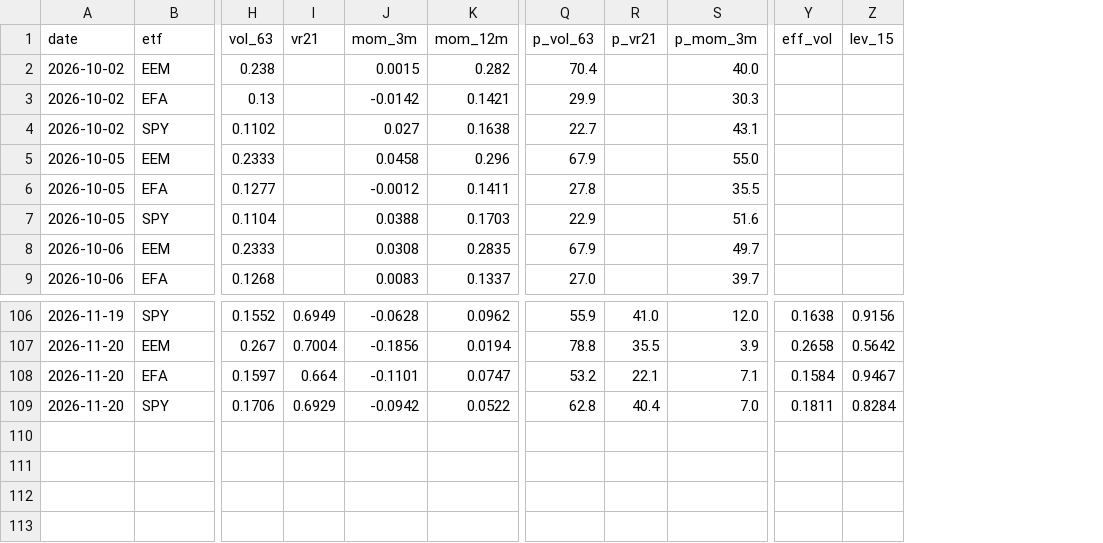
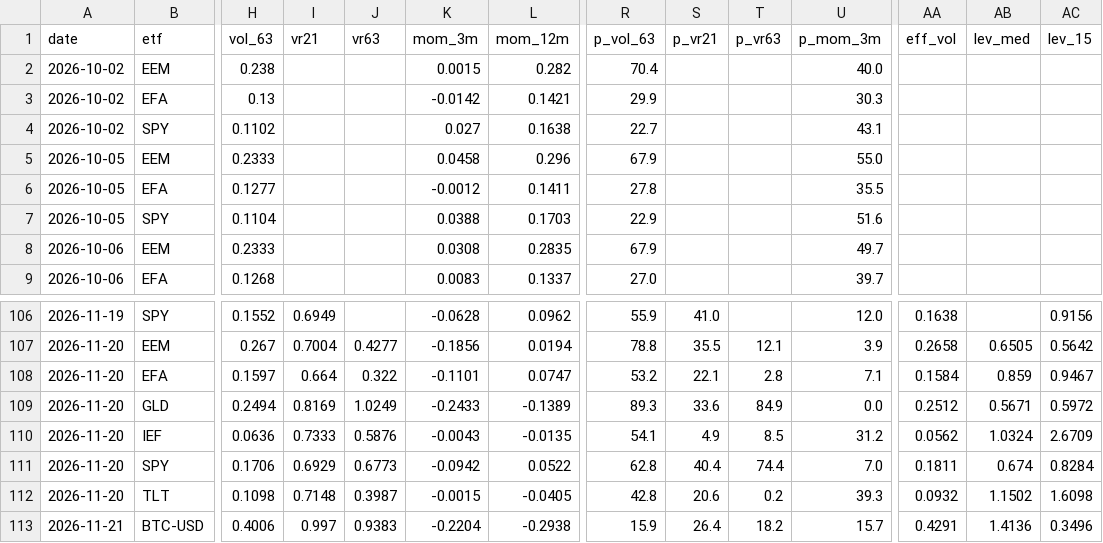
Before and after one commit to vpansare1/global-leverage-dash, a CSV file: data/history.csv, drawn as a sheet; only a part is shown, gaps mark what is left out; rows hold the shown columns only; the diff names each change by its address in the sheet, - before the commit and + after, or states it on an @@ line.

```diff
--- a/data/history.csv
+++ b/data/history.csv
+column J (vr63), rows 107-108: 0.4277 | 0.322; row 111: 0.6773
+column T (p_vr63), rows 107-108: 12.1 | 2.8; row 111: 74.4
+column AB (lev_med), rows 107-108: 0.6505 | 0.859; row 111: 0.674
+row 109: 2026-11-20 | GLD | 0.2494 | 0.8169 | 1.0249 | -0.2433 | -0.1389 | 89.3 | 33.6 | 84.9 | 0.0 | 0.2512 | 0.5671 | 0.5972
+row 110: 2026-11-20 | IEF | 0.0636 | 0.7333 | 0.5876 | -0.0043 | -0.0135 | 54.1 | 4.9 | 8.5 | 31.2 | 0.0562 | 1.0324 | 2.6709
+row 112: 2026-11-20 | TLT | 0.1098 | 0.7148 | 0.3987 | -0.0015 | -0.0405 | 42.8 | 20.6 | 0.2 | 39.3 | 0.0932 | 1.1502 | 1.6098
+row 113: 2026-11-21 | BTC-USD | 0.4006 | 0.997 | 0.9383 | -0.2204 | -0.2938 | 15.9 | 26.4 | 18.2 | 15.7 | 0.4291 | 1.4136 | 0.3496
```
Also changed, not shown: 5 other files.
